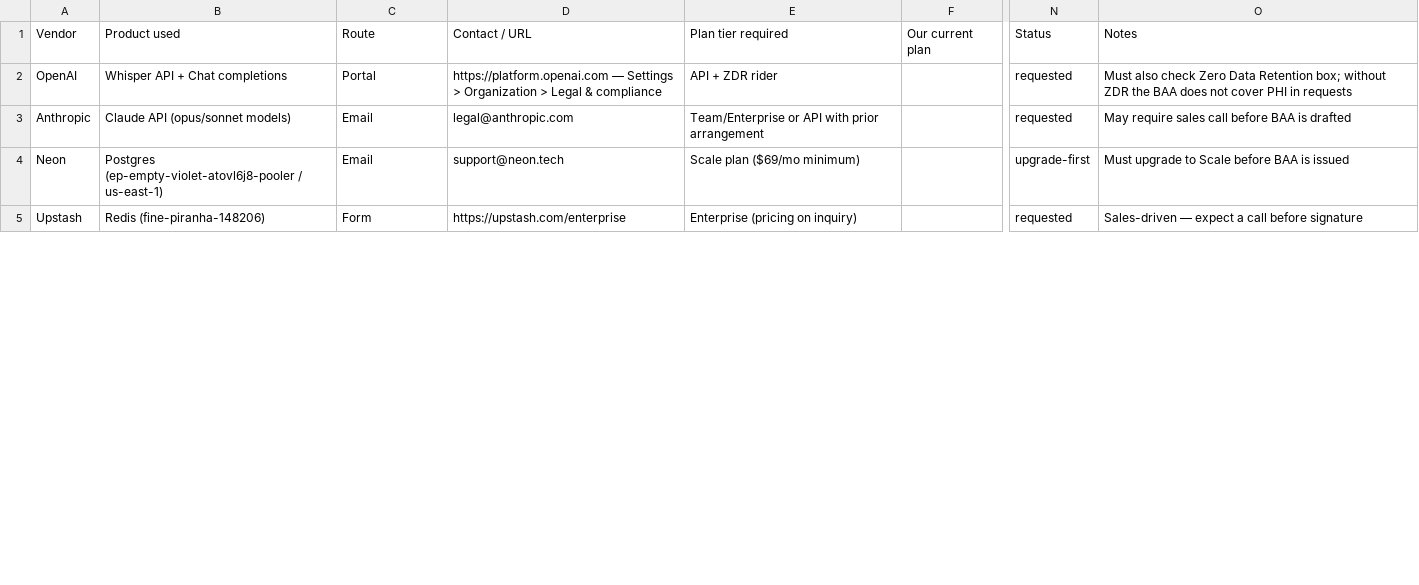
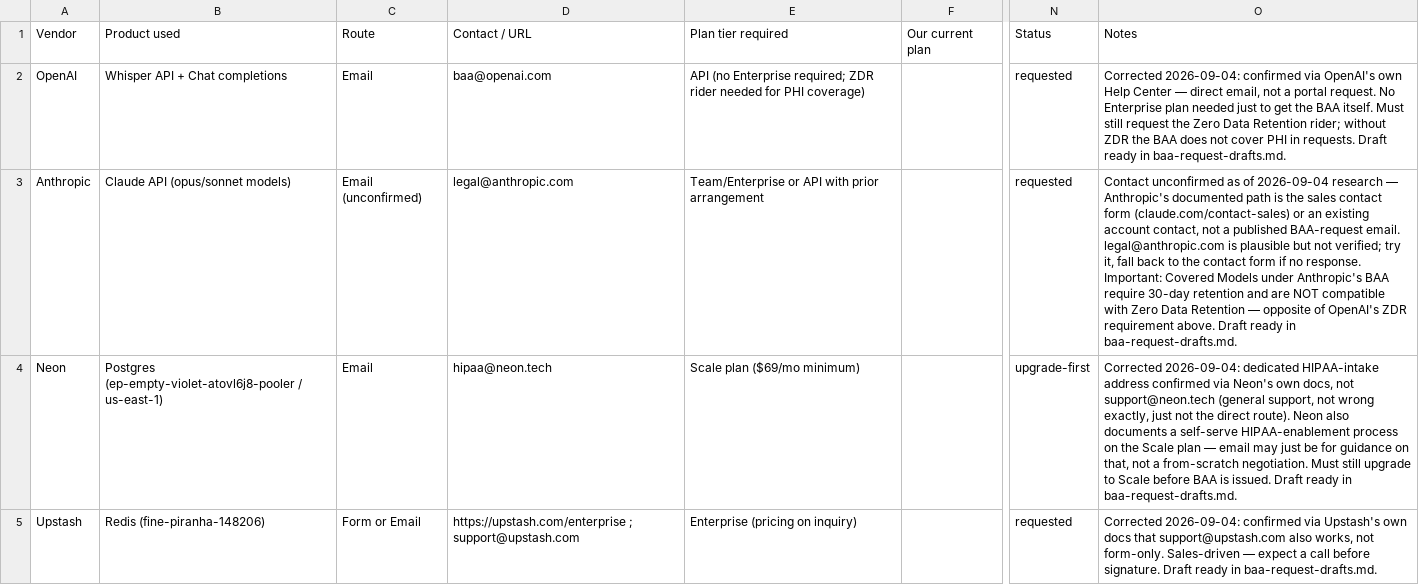
Before and after one commit to janeesh78/hei-atlas-frontend, a CSV file: baa-intake.csv, drawn as a sheet; only a part is shown, gaps mark what is left out; the diff covers the shown part only; the diff names each change by its address in the sheet, - before the commit and + after, or states it on an @@ line.

```diff
--- a/baa-intake.csv
+++ b/baa-intake.csv
-C2: Portal
+C2: Email
-D2: https://platform.openai.com — Settings > Organization > Legal & compliance
+D2: baa@openai.com
-E2: API + ZDR rider
+E2: API (no Enterprise required; ZDR rider needed for PHI coverage)
-O2: Must also check Zero Data Retention box; without ZDR the BAA does not cover PHI in requests
+O2: Corrected 2026-09-04: confirmed via OpenAI's own Help Center — direct email, not a portal request. No Enterprise plan needed just to get the BAA itself. Must still request the Zero Data Retention rider; without ZDR the BAA does not cover PHI in requests. Draft ready in baa-request-drafts.md.
-C3: Email
+C3: Email (unconfirmed)
-O3: May require sales call before BAA is drafted
+O3: Contact unconfirmed as of 2026-09-04 research — Anthropic's documented path is the sales contact form (claude.com/contact-sales) or an existing account contact, not a published BAA-request email. legal@anthropic.com is plausible but not verified; try it, fall back to the contact form if no response. Important: Covered Models under Anthropic's BAA require 30-day retention and are NOT compatible with Zero Data Retention — opposite of OpenAI's ZDR requirement above. Draft ready in baa-request-drafts.md.
-D4: support@neon.tech
+D4: hipaa@neon.tech
-O4: Must upgrade to Scale before BAA is issued
+O4: Corrected 2026-09-04: dedicated HIPAA-intake address confirmed via Neon's own docs, not support@neon.tech (general support, not wrong exactly, just not the direct route). Neon also documents a self-serve HIPAA-enablement process on the Scale plan — email may just be for guidance on that, not a from-scratch negotiation. Must still upgrade to Scale before BAA is issued. Draft ready in baa-request-drafts.md.
-C5: Form
+C5: Form or Email
-D5: https://upstash.com/enterprise
+D5: https://upstash.com/enterprise ; support@upstash.com
-O5: Sales-driven — expect a call before signature
+O5: Corrected 2026-09-04: confirmed via Upstash's own docs that support@upstash.com also works, not form-only. Sales-driven — expect a call before signature. Draft ready in baa-request-drafts.md.
```
Also changed, not shown: 9 edited cells elsewhere in this file, 3 other files.
